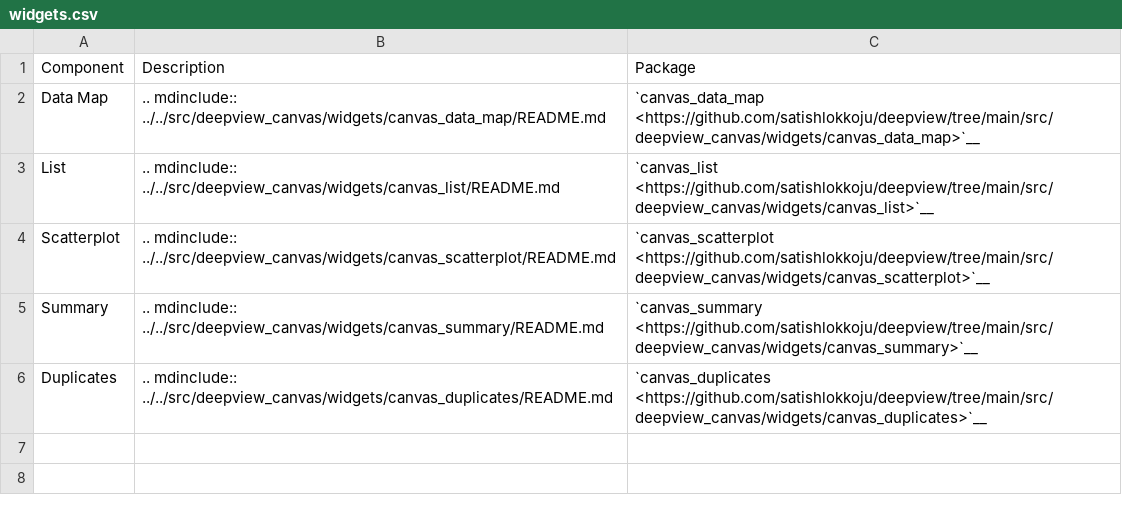
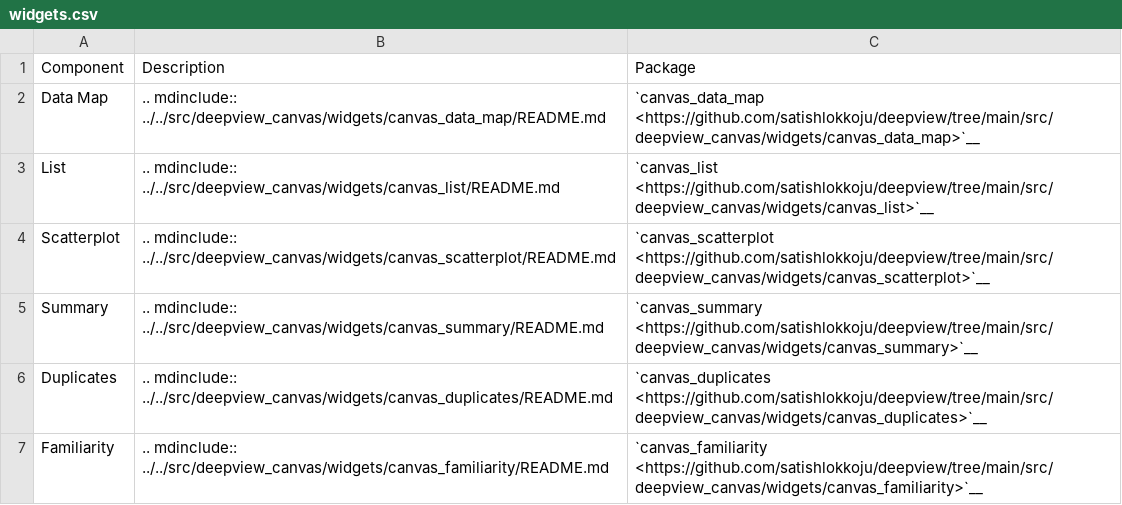
Before and after one commit to satishlokkoju/deepview, a CSV file: docs/canvas/widgets.csv, drawn as a sheet; the diff names each change by its address in the sheet, - before the commit and + after, or states it on an @@ line.

```diff
--- a/docs/canvas/widgets.csv
+++ b/docs/canvas/widgets.csv
+row 7: Familiarity | .. mdinclude:: ../../src/deepview_canvas/widgets/canvas_familiarity/README.md | `canvas_familiarity <https://github.com/satishlokkoju/deepview/tree/main/src/deepview_canvas/widgets/canvas_familiarity>`__
```
Also changed, not shown: 12 other files.
